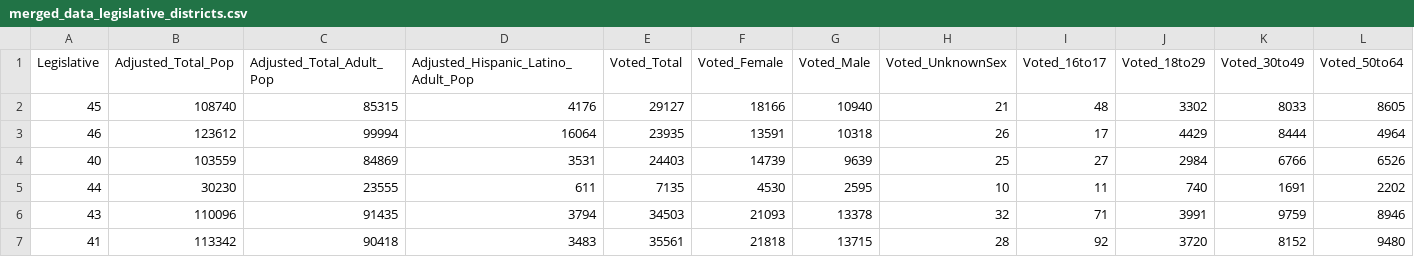
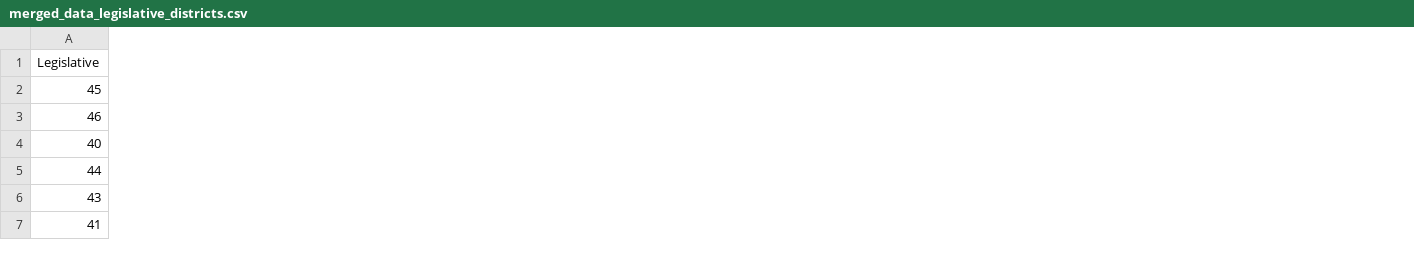
Before and after one commit to jhudsl/BCDS_LWV_2023, a CSV file: data/final/public/Baltimore_City/primary_election_2020/merged_data_legislative_districts.csv, drawn as a sheet; only a part is shown; removed rows and columns are numbered as before the commit, all else as after; the diff covers the shown part only; the diff names each change by its address in the sheet, - before the commit and + after, or states it on an @@ line.

```diff
--- a/data/final/public/Baltimore_City/primary_election_2020/merged_data_legislative_districts.csv
+++ b/data/final/public/Baltimore_City/primary_election_2020/merged_data_legislative_districts.csv
-column B (Adjusted_Total_Pop), rows 2-7: 108740 | 123612 | 103559 | 30230 | 110096 | 113342
-column C (Adjusted_Total_Adult_Pop), rows 2-7: 85315 | 99994 | 84869 | 23555 | 91435 | 90418
-column D, rows 1-7: Adjusted_Hispanic_Latino_Adult_Pop | 4176 | 16064 | 3531 | 611 | 3794 | 3483
-column E (Voted_Total), rows 2-7: 29127 | 23935 | 24403 | 7135 | 34503 | 35561
-column F (Voted_Female), rows 2-7: 18166 | 13591 | 14739 | 4530 | 21093 | 21818
-column G (Voted_Male), rows 2-7: 10940 | 10318 | 9639 | 2595 | 13378 | 13715
-column H (Voted_UnknownSex), rows 2-7: 21 | 26 | 25 | 10 | 32 | 28
-column I (Voted_16to17), rows 2-7: 48 | 17 | 27 | 11 | 71 | 92
-column J (Voted_18to29), rows 2-7: 3302 | 4429 | 2984 | 740 | 3991 | 3720
-column K (Voted_30to49), rows 2-7: 8033 | 8444 | 6766 | 1691 | 9759 | 8152
-column L (Voted_50to64), rows 2-7: 8605 | 4964 | 6526 | 2202 | 8946 | 9480
```
Also changed, not shown: 12 added columns, 3 removed columns and 1 edited cell elsewhere in this file, data/final/public/Baltimore_City/primary_election_2020/merged_data_councilmanic_districts.csv, 3 other files.
